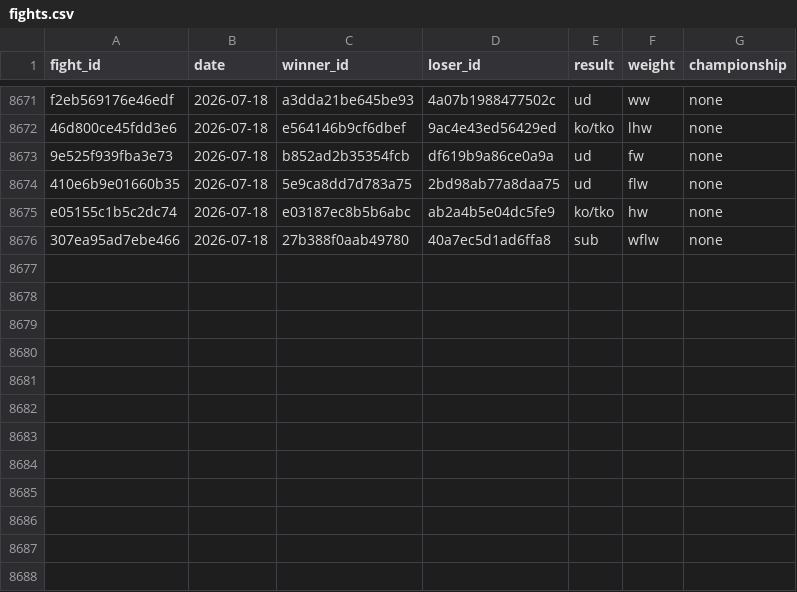
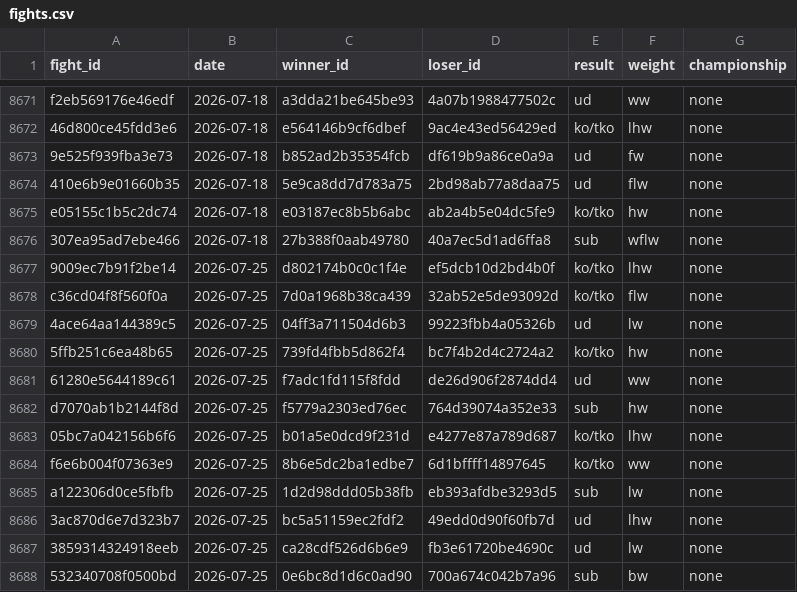
Before and after one commit to estevE11/ufc-elo, a CSV file: data/fights.csv, drawn as a sheet; only a part is shown, gaps mark what is left out; the diff names each change by its address in the sheet, - before the commit and + after, or states it on an @@ line.

```diff
--- a/data/fights.csv
+++ b/data/fights.csv
+row 8677: 9009ec7b91f2be14 | 2026-07-25 | d802174b0c0c1f4e | ef5dcb10d2bd4b0f | ko/tko | lhw | none
+row 8678: c36cd04f8f560f0a | 2026-07-25 | 7d0a1968b38ca439 | 32ab52e5de93092d | ko/tko | flw | none
+row 8679: 4ace64aa144389c5 | 2026-07-25 | 04ff3a711504d6b3 | 99223fbb4a05326b | ud | lw | none
+row 8680: 5ffb251c6ea48b65 | 2026-07-25 | 739fd4fbb5d862f4 | bc7f4b2d4c2724a2 | ko/tko | hw | none
+row 8681: 61280e5644189c61 | 2026-07-25 | f7adc1fd115f8fdd | de26d906f2874dd4 | ud | ww | none
+row 8682: d7070ab1b2144f8d | 2026-07-25 | f5779a2303ed76ec | 764d39074a352e33 | sub | hw | none
+row 8683: 05bc7a042156b6f6 | 2026-07-25 | b01a5e0dcd9f231d | e4277e87a789d687 | ko/tko | lhw | none
+row 8684: f6e6b004f07363e9 | 2026-07-25 | 8b6e5dc2ba1edbe7 | 6d1bffff14897645 | ko/tko | ww | none
+row 8685: a122306d0ce5fbfb | 2026-07-25 | 1d2d98ddd05b38fb | eb393afdbe3293d5 | sub | lw | none
+row 8686: 3ac870d6e7d323b7 | 2026-07-25 | bc5a51159ec2fdf2 | 49edd0d90f60fb7d | ud | lhw | none
+row 8687: 3859314324918eeb | 2026-07-25 | ca28cdf526d6b6e9 | fb3e61720be4690c | ud | lw | none
+row 8688: 532340708f0500bd | 2026-07-25 | 0e6bc8d1d6c0ad90 | 700a674c042b7a96 | sub | bw | none
```
Also changed, not shown: data/fighters.csv, 30 other files.
